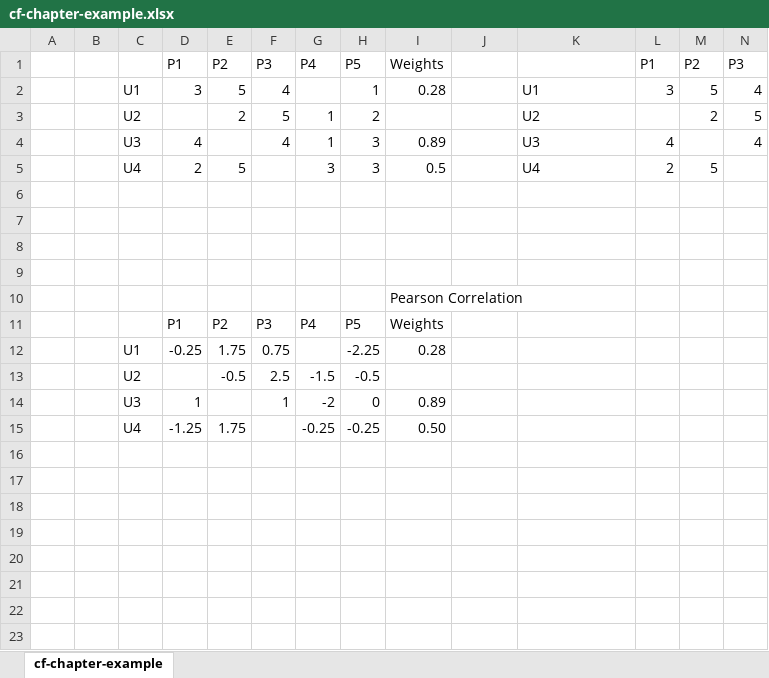
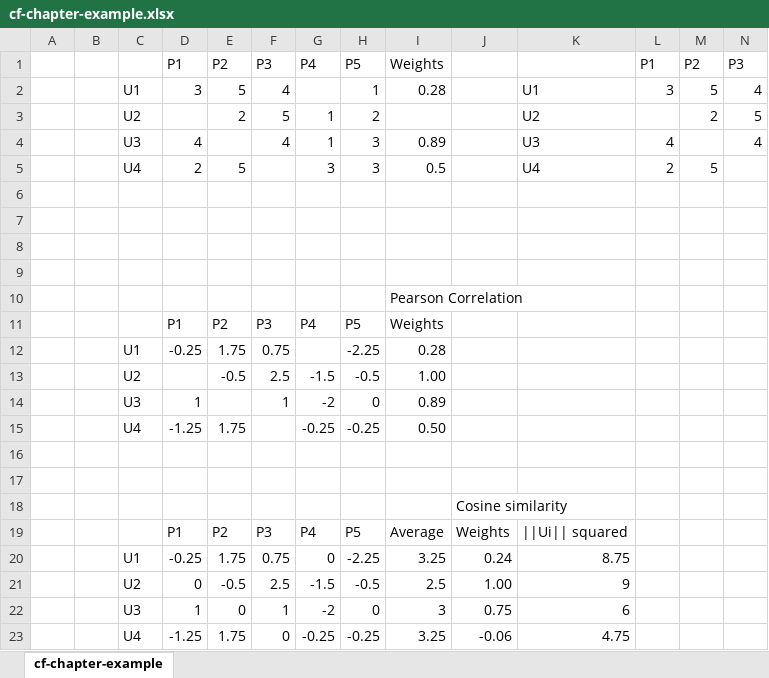
Before and after one commit to rameshuconn/big_data_book, an Excel workbook: cf-chapter-example.xlsx, sheet cf-chapter-example, drawn as a sheet; only a part is shown; values as stored, in another font and other column widths than the file's, no borders; rows hold the shown columns only; the diff names each change by its address in the sheet, - before the commit and + after, or states it on an @@ line.

Commit message:
Update cf-chapter-example.xlsx

```diff
--- a/cf-chapter-example.xlsx (sheet cf-chapter-example)
+++ b/cf-chapter-example.xlsx (sheet cf-chapter-example)
-I13: (empty)
+I13: 1.00
+row 16: (empty)
+row 17: (empty)
+row 18:  |  |  |  |  |  |  |  |  | Cosine similarity
+row 19:  |  |  | P1 | P2 | P3 | P4 | P5 | Average | Weights | ||Ui|| squared
+row 20:  |  | U1 | -0.25 | 1.75 | 0.75 | 0 | -2.25 | 3.25 | 0.24 | 8.75
+row 21:  |  | U2 | 0 | -0.5 | 2.5 | -1.5 | -0.5 | 2.5 | 1.00 | 9
+row 22:  |  | U3 | 1 | 0 | 1 | -2 | 0 | 3 | 0.75 | 6
+row 23:  |  | U4 | -1.25 | 1.75 | 0 | -0.25 | -0.25 | 3.25 | -0.06 | 4.75
```
